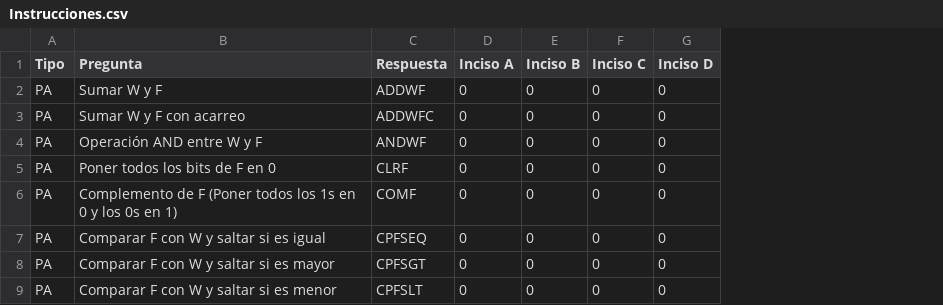
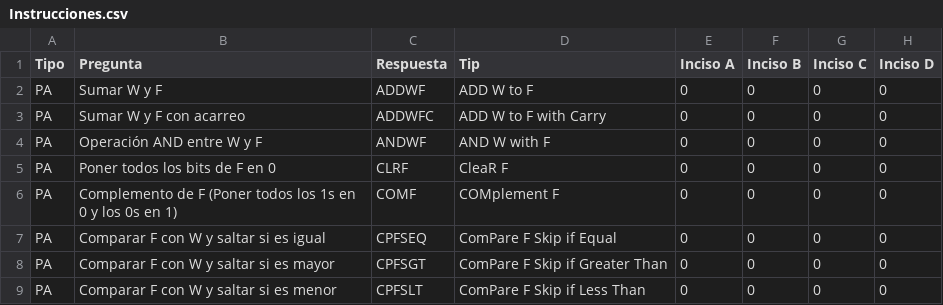
Before and after one commit to juankcl/Micros_pic18f45k50, a CSV file: Programas_Practica/Cuestionario/Preguntas/Instrucciones.csv, drawn as a sheet; only a part is shown; the diff names each change by its address in the sheet, - before the commit and + after, or states it on an @@ line.

Commit message:
Cuestionario de las instrucciones de ensamblador

```diff
--- a/Programas_Practica/Cuestionario/Preguntas/Instrucciones.csv
+++ b/Programas_Practica/Cuestionario/Preguntas/Instrucciones.csv
+column D (Tip), rows 2-9: ADD W to F | ADD W to F with Carry | AND W with F | CleaR F | COMplement F | ComPare F Skip if Equal | ComPare F Skip if Greater Than | ComPare F Skip if Less Than
```
